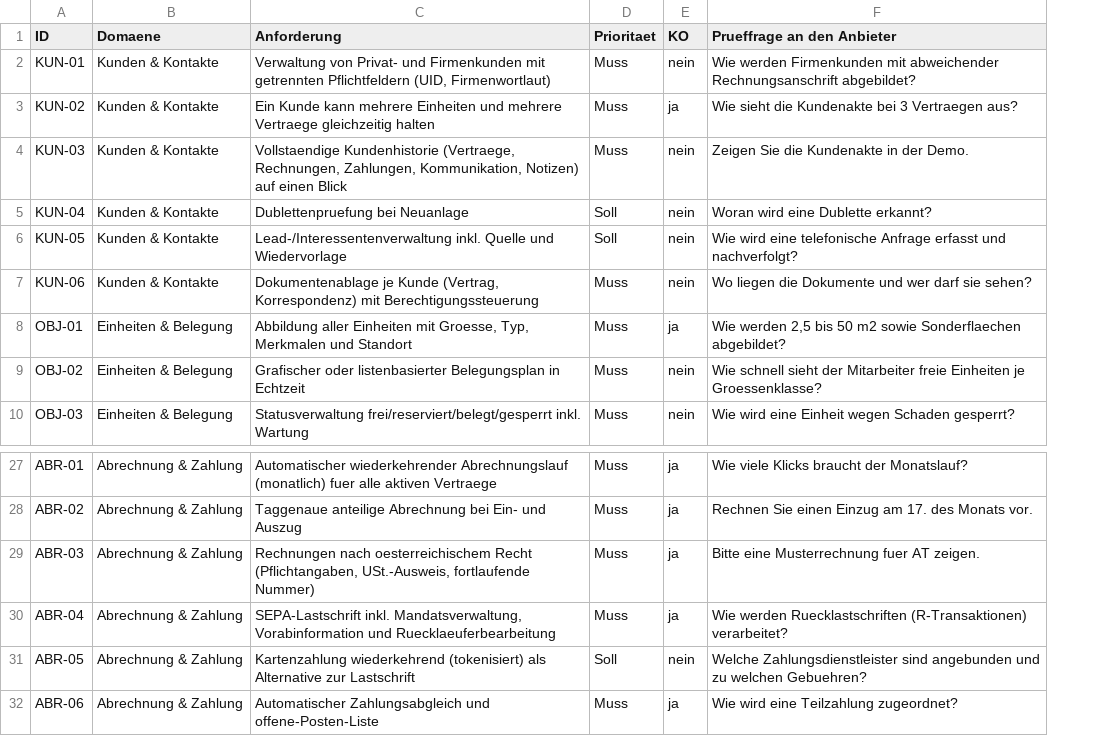
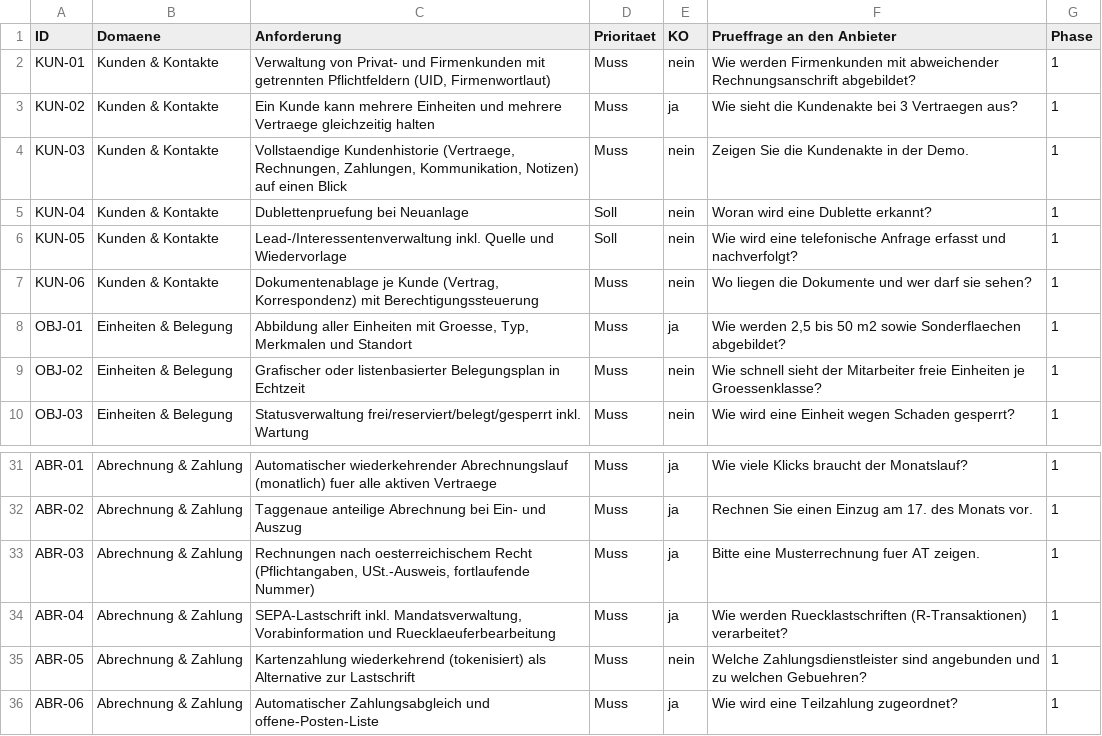
Before and after one commit to tr-ai-lblazer/deinplatz-core-management-platform, a CSV file: 20_anforderungen/anforderungen.csv, drawn as a sheet; only a part is shown, gaps mark what is left out; addresses are those after the commit; the diff covers the shown part only; the diff names each change by its address in the sheet, - before the commit and + after, or states it on an @@ line.

```diff
--- a/20_anforderungen/anforderungen.csv
+++ b/20_anforderungen/anforderungen.csv
+column G (Phase), rows 2-10: all 1; rows 31-36: all 1
-D35 (Prioritaet): Soll
+D35 (Prioritaet): Muss
```
Also changed, not shown: 7 added rows and 2 edited cells elsewhere in this file, 30_markt/anbieter.csv, 10 other files.
